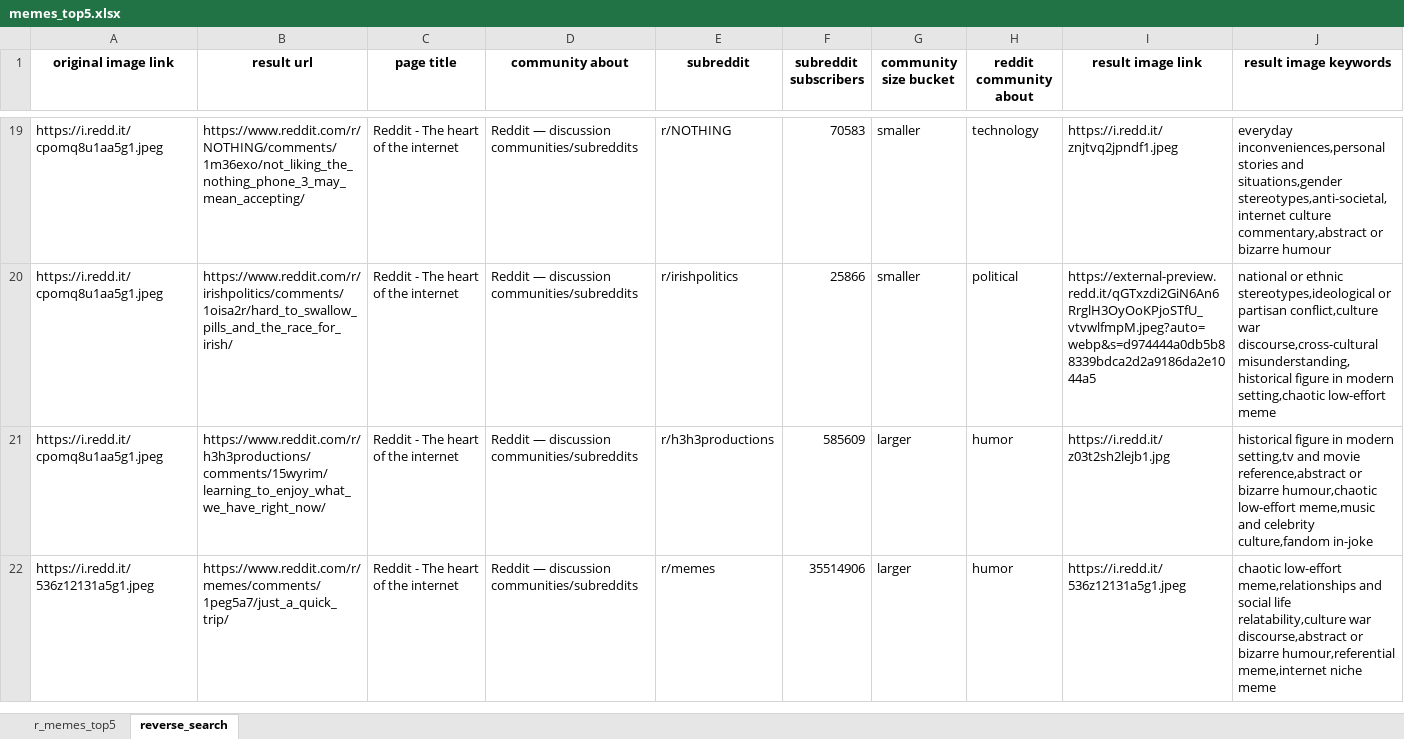
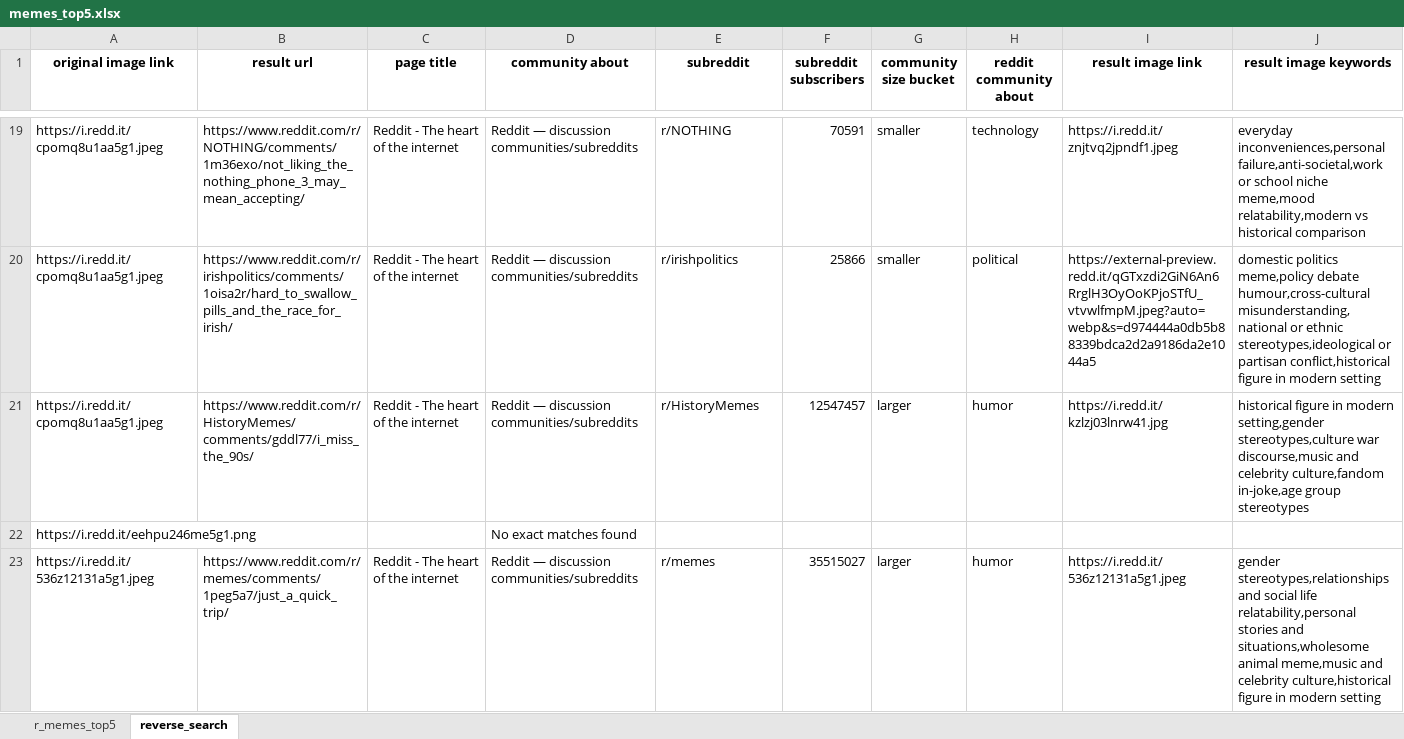
Before and after one commit to ramisalame/HonoursProj2025, an Excel workbook: memes_top5.xlsx, sheet reverse_search, drawn as a sheet; only a part is shown, gaps mark what is left out; values as stored, in another font and other column widths than the file's, no borders; addresses are those after the commit; the diff covers the shown part only; the diff names each change by its address in the sheet, - before the commit and + after, or states it on an @@ line.

Commit message:
added more comments

```diff
--- a/memes_top5.xlsx (sheet reverse_search)
+++ b/memes_top5.xlsx (sheet reverse_search)
-F19 (subreddit subscribers): 70583
+F19 (subreddit subscribers): 70591
-J19 (result image keywords): everyday inconveniences,personal stories and situations,gender stereotypes,anti-societal,internet culture commentary,abstract or bizarre humour
+J19 (result image keywords): everyday inconveniences,personal failure,anti-societal,work or school niche meme,mood relatability,modern vs historical comparison
-J20 (result image keywords): national or ethnic stereotypes,ideological or partisan conflict,culture war discourse,cross-cultural misunderstanding,historical figure in modern setting,chaotic low-effort meme
+J20 (result image keywords): domestic politics meme,policy debate humour,cross-cultural misunderstanding,national or ethnic stereotypes,ideological or partisan conflict,historical figure in modern setting
-B21 (result url): https://www.reddit.com/r/h3h3productions/comments/15wyrim/learning_to_enjoy_what_we_have_right_now/
+B21 (result url): https://www.reddit.com/r/HistoryMemes/comments/gddl77/i_miss_the_90s/
-E21 (subreddit): r/h3h3productions
+E21 (subreddit): r/HistoryMemes
-F21 (subreddit subscribers): 585609
+F21 (subreddit subscribers): 12547457
-I21 (result image link): https://i.redd.it/z03t2sh2lejb1.jpg
+I21 (result image link): https://i.redd.it/kzlzj03lnrw41.jpg
-J21 (result image keywords): …in modern setting,tv and movie reference,abstract or bizarre humour,chaotic low-effort meme,music and celebrity culture,fandom in-joke
+J21 (result image keywords): …in modern setting,gender stereotypes,culture war discourse,music and celebrity culture,fandom in-joke,age group stereotypes
+row 22: https://i.redd.it/eehpu246me5g1.png |  |  | No exact matches found
-F23 (subreddit subscribers): 35514906
+F23 (subreddit subscribers): 35515027
-J23 (result image keywords): chaotic low-effort meme,relationships and social life relatability,culture war discourse,abstract or bizarre humour,referential meme,internet niche meme
+J23 (result image keywords): gender stereotypes,relationships and social life relatability,personal stories and situations,wholesome animal meme,music and celebrity culture,historical figure in modern setting
```
Also changed, not shown: 3 added rows, 13 removed rows and 47 edited cells elsewhere in this sheet, sheet r_memes_top5, 3 other files.
